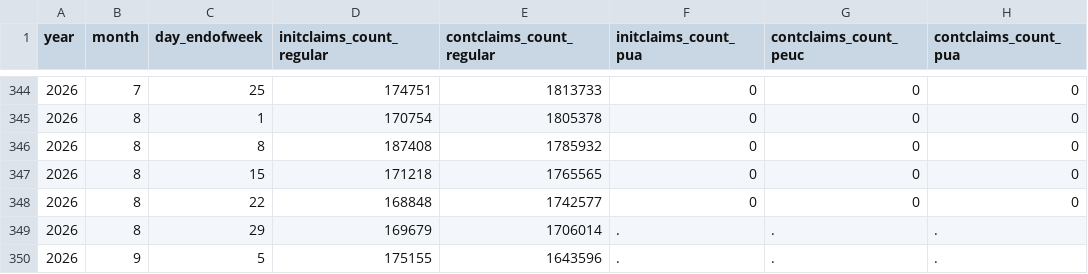
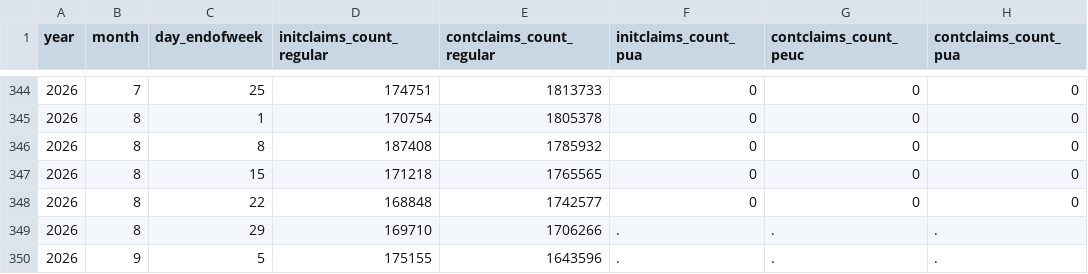
Before and after one commit to OpportunityInsights/EconomicTracker, a CSV file: data/UI Claims - National - Weekly.csv, drawn as a sheet; only a part is shown, gaps mark what is left out; the diff names each change by its address in the sheet, - before the commit and + after, or states it on an @@ line.

```diff
--- a/data/UI Claims - National - Weekly.csv
+++ b/data/UI Claims - National - Weekly.csv
-D349 (initclaims_count_regular): 169679
+D349 (initclaims_count_regular): 169710
-E349 (contclaims_count_regular): 1706014
+E349 (contclaims_count_regular): 1706266
```
Also changed, not shown: data/UI Claims - City - Weekly.csv, 2 other files.
